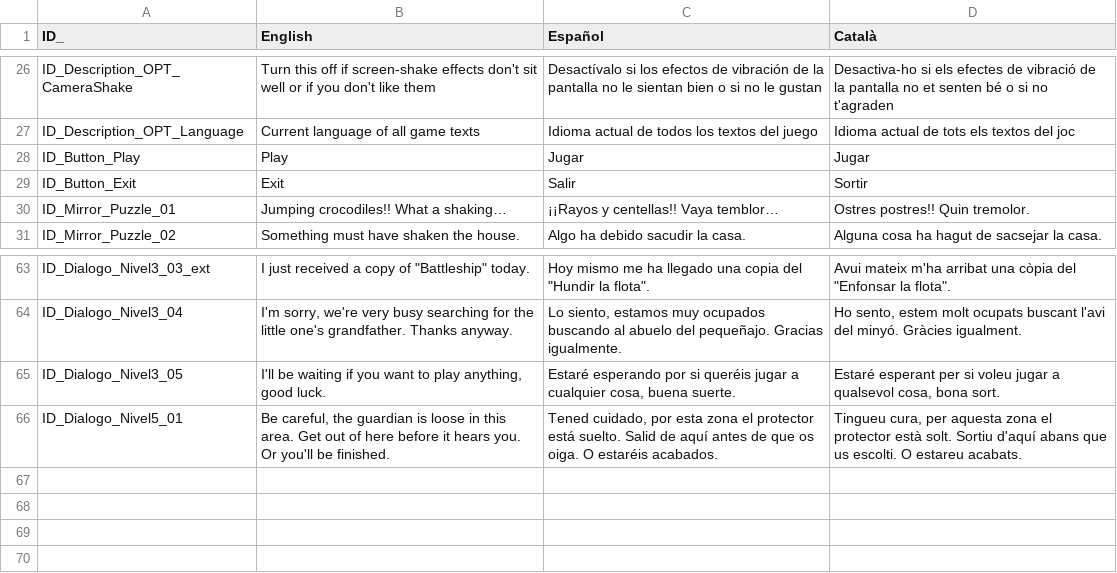
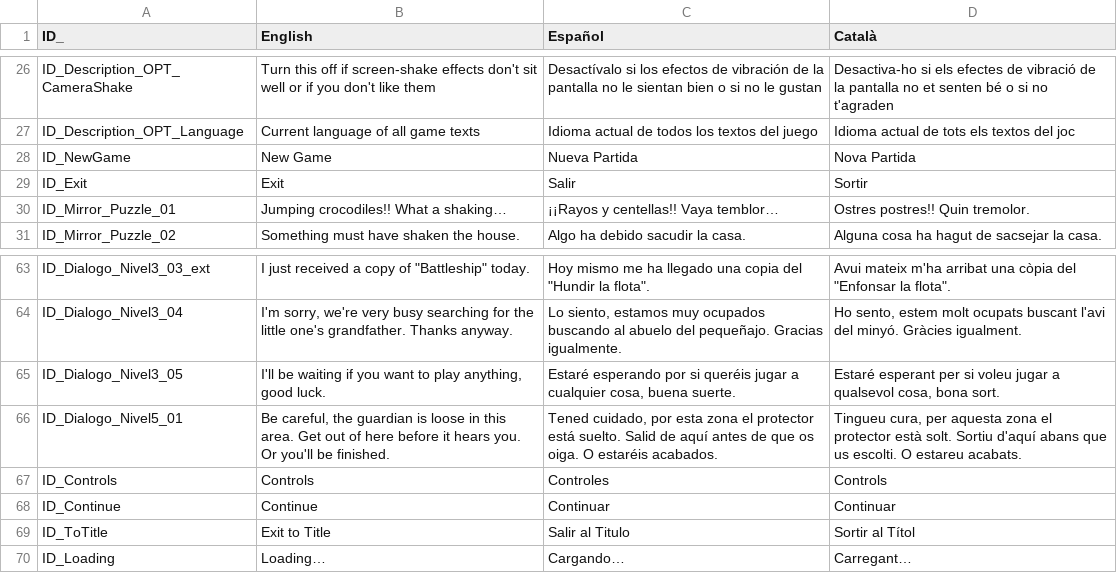
Before and after one commit to GerardCoquard/Proyectos3, a CSV file: Assets/Resources/Localization.csv, drawn as a sheet; only a part is shown, gaps mark what is left out.

Commit message:
MENUS I LOCALIZATION WORKING

```diff
--- a/Assets/Resources/Localization.csv
+++ b/Assets/Resources/Localization.csv
@@ -27,4 +27,4 @@ ID_Description_OPT_CameraShake;Turn this off if screen-shake effects don't sit w
 ID_Description_OPT_Language;Current language of all game texts;Idioma actual de todos los textos del juego;Idioma actual de tots els textos del joc
-ID_Button_Play;Play;Jugar;Jugar
-ID_Button_Exit;Exit;Salir;Sortir
+ID_NewGame;New Game;Nueva Partida;Nova Partida
+ID_Exit;Exit;Salir;Sortir
 ID_Mirror_Puzzle_01;Jumping crocodiles!! What a shaking…;¡¡Rayos y centellas!! Vaya temblor…;Ostres postres!! Quin tremolor.
@@ -66 +66,5 @@ ID_Dialogo_Nivel3_05;I'll be waiting if you want to play anything, good luck.;Es
 ID_Dialogo_Nivel5_01;Be careful, the guardian is loose in this area. Get out of here before it hears you. Or you'll be finished.;Tened cuidado, por esta zona el protector está suelto. Salid de aquí antes de que os oiga. O estaréis acabados.;Tingueu cura, per aquesta zona el protector està solt. Sortiu d'aquí abans que us escolti. O estareu acabats.
+ID_Controls;Controls;Controles;Controls
+ID_Continue;Continue;Continuar;Continuar
+ID_ToTitle;Exit to Title;Salir al Titulo;Sortir al Títol
+ID_Loading;Loading…;Cargando…;Carregant…
```
Also changed, not shown: 2 other files.
